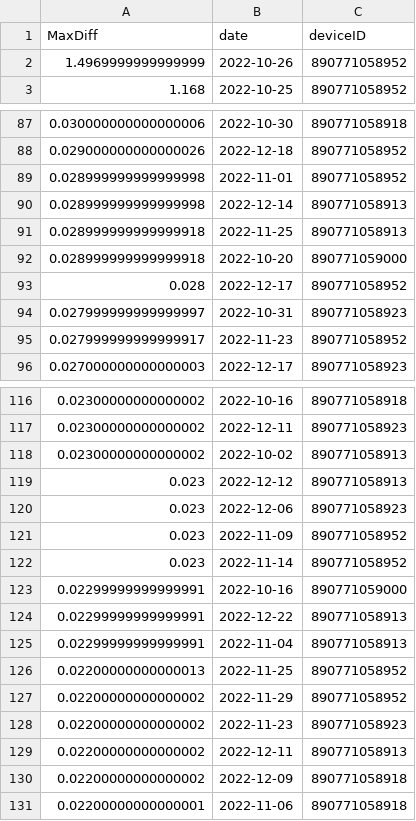
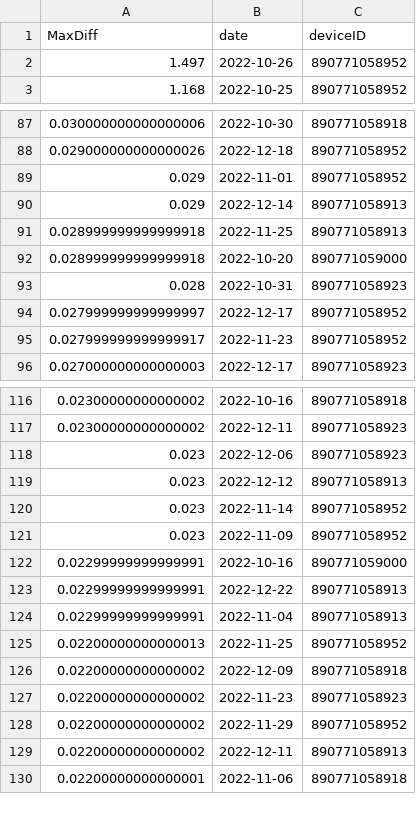
Before and after one commit to treestuff/DataFiles, a CSV file: DataCumulatedFlex2.csv, drawn as a sheet; only a part is shown, gaps mark what is left out; the diff covers the shown part only.

```diff
--- a/DataCumulatedFlex2.csv
+++ b/DataCumulatedFlex2.csv
@@ -1,3 +1,3 @@
 MaxDiff,date,deviceID
-1.4969999999999999,2022-10-26,890771058952
+1.497,2022-10-26,890771058952
 1.168,2022-10-25,890771058952
@@ -88,8 +88,8 @@ MaxDiff,date,deviceID
 0.029000000000000026,2022-12-18,890771058952
-0.028999999999999998,2022-11-01,890771058952
-0.028999999999999998,2022-12-14,890771058913
+0.029,2022-11-01,890771058952
+0.029,2022-12-14,890771058913
 0.028999999999999918,2022-11-25,890771058913
 0.028999999999999918,2022-10-20,890771059000
-0.028,2022-12-17,890771058952
-0.027999999999999997,2022-10-31,890771058923
+0.028,2022-10-31,890771058923
+0.027999999999999997,2022-12-17,890771058952
 0.027999999999999917,2022-11-23,890771058952
@@ -117,7 +117,6 @@ MaxDiff,date,deviceID
 0.02300000000000002,2022-12-11,890771058923
-0.02300000000000002,2022-10-02,890771058913
+0.023,2022-12-06,890771058923
 0.023,2022-12-12,890771058913
-0.023,2022-12-06,890771058923
+0.023,2022-11-14,890771058952
 0.023,2022-11-09,890771058952
-0.023,2022-11-14,890771058952
 0.02299999999999991,2022-10-16,890771059000
@@ -126,6 +125,6 @@ MaxDiff,date,deviceID
 0.02200000000000013,2022-11-25,890771058952
+0.02200000000000002,2022-12-09,890771058918
+0.02200000000000002,2022-11-23,890771058923
 0.02200000000000002,2022-11-29,890771058952
-0.02200000000000002,2022-11-23,890771058923
 0.02200000000000002,2022-12-11,890771058913
-0.02200000000000002,2022-12-09,890771058918
 0.02200000000000001,2022-11-06,890771058918
```
Also changed, not shown: 2 added rows, 4 removed rows, 129 moved rows and 15 edited cells elsewhere in this file, CumulativeDailyWarning.csv, pivotFlexBarrier.csv, 1 other file.
